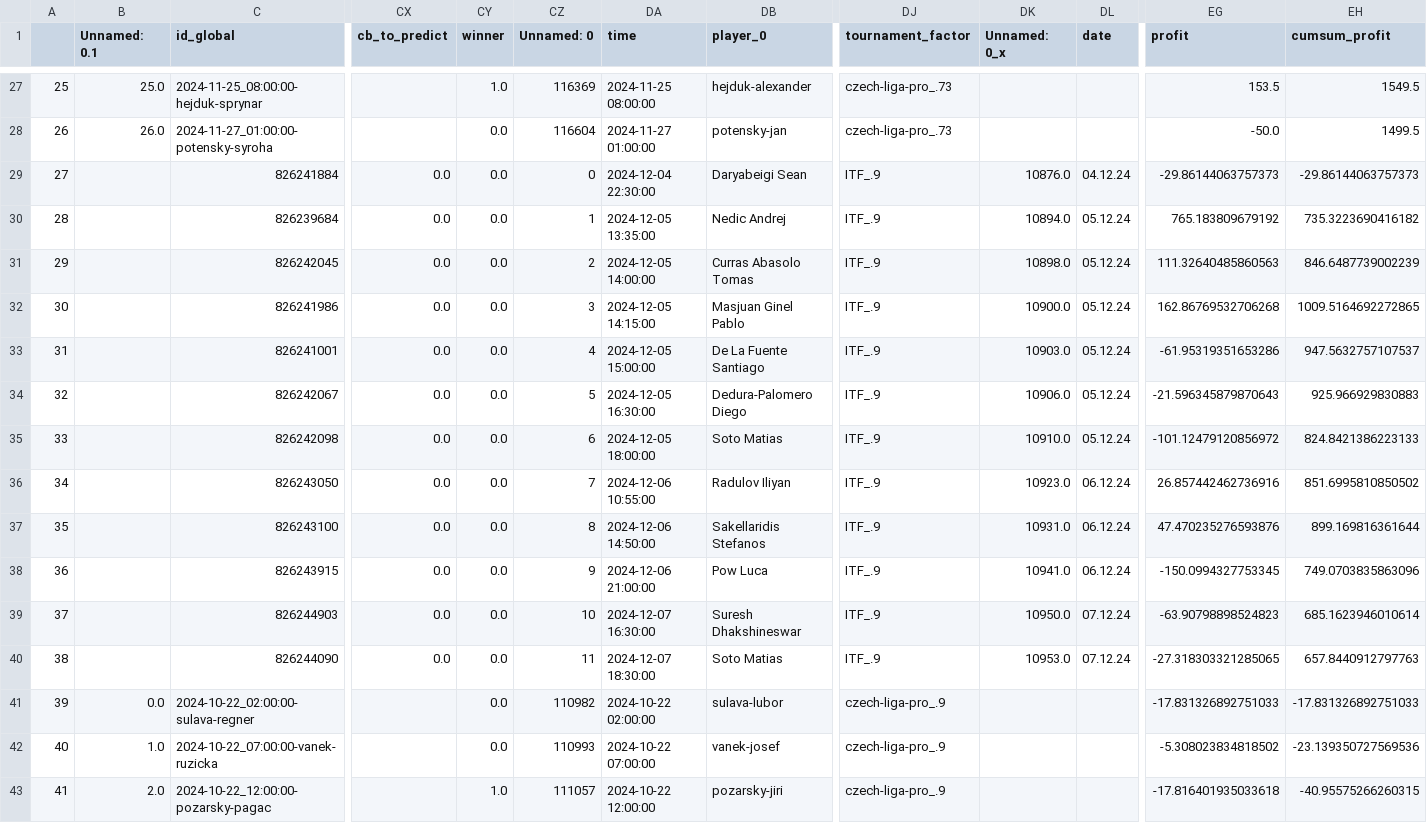
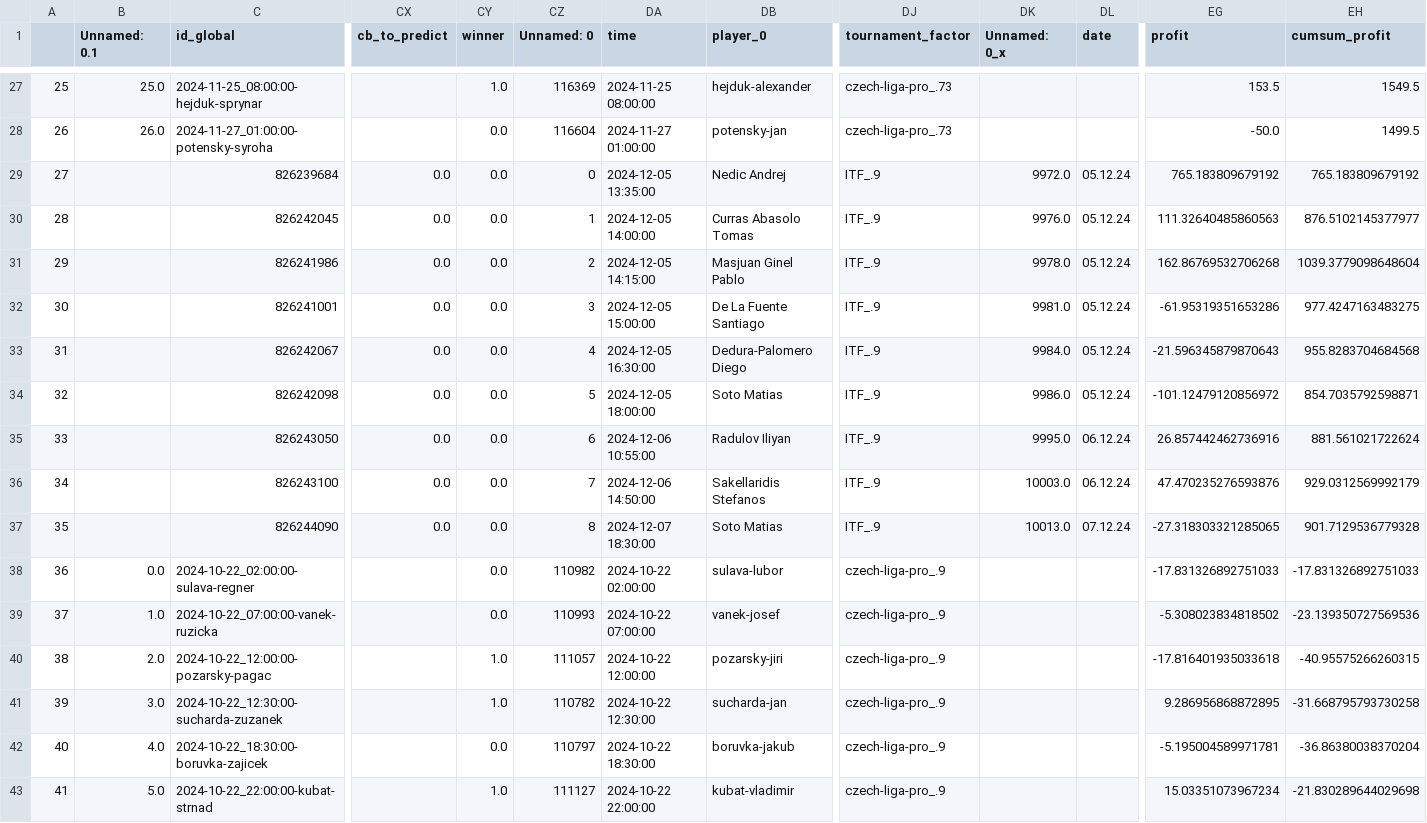
Before and after one commit to abelarregui/faustostats, a CSV file: faustostats/data/db/table_tennis_stats.csv, drawn as a sheet; only a part is shown, gaps mark what is left out; the shorter side is filled out with more unchanged rows; removed rows and columns are numbered as before the commit, all else as after; rows hold the shown columns only; the diff names each change by its address in the sheet, - before the commit and + after, or states it on an @@ line.

Commit message:
Add new stats

```diff
--- a/faustostats/data/db/table_tennis_stats.csv
+++ b/faustostats/data/db/table_tennis_stats.csv
-row 29: 27 |  | 826241884 | 0.0 | 0.0 | 0 | 2024-12-04 22:30:00 | Daryabeigi Sean | ITF_.9 | 10876.0 | 04.12.24 | -29.86144063757373 | -29.86144063757373
@@ column A renumbered from row 29 down @@
-CZ29 (Unnamed: 0): 1
+CZ29 (Unnamed: 0): 0
-DK29 (Unnamed: 0_x): 10894.0
+DK29 (Unnamed: 0_x): 9972.0
-EH29 (cumsum_profit): 735.3223690416182
+EH29 (cumsum_profit): 765.183809679192
-CZ30 (Unnamed: 0): 2
+CZ30 (Unnamed: 0): 1
-DK30 (Unnamed: 0_x): 10898.0
+DK30 (Unnamed: 0_x): 9976.0
-EH30 (cumsum_profit): 846.6487739002239
+EH30 (cumsum_profit): 876.5102145377977
-CZ31 (Unnamed: 0): 3
+CZ31 (Unnamed: 0): 2
-DK31 (Unnamed: 0_x): 10900.0
+DK31 (Unnamed: 0_x): 9978.0
-EH31 (cumsum_profit): 1009.5164692272865
+EH31 (cumsum_profit): 1039.3779098648604
-CZ32 (Unnamed: 0): 4
+CZ32 (Unnamed: 0): 3
-DK32 (Unnamed: 0_x): 10903.0
+DK32 (Unnamed: 0_x): 9981.0
-EH32 (cumsum_profit): 947.5632757107537
+EH32 (cumsum_profit): 977.4247163483275
-CZ33 (Unnamed: 0): 5
+CZ33 (Unnamed: 0): 4
-DK33 (Unnamed: 0_x): 10906.0
+DK33 (Unnamed: 0_x): 9984.0
-EH33 (cumsum_profit): 925.966929830883
+EH33 (cumsum_profit): 955.8283704684568
-CZ34 (Unnamed: 0): 6
+CZ34 (Unnamed: 0): 5
-DK34 (Unnamed: 0_x): 10910.0
+DK34 (Unnamed: 0_x): 9986.0
-EH34 (cumsum_profit): 824.8421386223133
+EH34 (cumsum_profit): 854.7035792598871
-CZ35 (Unnamed: 0): 7
+CZ35 (Unnamed: 0): 6
-DK35 (Unnamed: 0_x): 10923.0
+DK35 (Unnamed: 0_x): 9995.0
-EH35 (cumsum_profit): 851.6995810850502
+EH35 (cumsum_profit): 881.561021722624
-CZ36 (Unnamed: 0): 8
+CZ36 (Unnamed: 0): 7
-DK36 (Unnamed: 0_x): 10931.0
+DK36 (Unnamed: 0_x): 10003.0
-EH36 (cumsum_profit): 899.169816361644
+EH36 (cumsum_profit): 929.0312569992179
-row 38: 36 |  | 826243915 | 0.0 | 0.0 | 9 | 2024-12-06 21:00:00 | Pow Luca | ITF_.9 | 10941.0 | 06.12.24 | -150.0994327753345 | 749.0703835863096
-row 39: 37 |  | 826244903 | 0.0 | 0.0 | 10 | 2024-12-07 16:30:00 | Suresh Dhakshineswar | ITF_.9 | 10950.0 | 07.12.24 | -63.90798898524823 | 685.1623946010614
-CZ37 (Unnamed: 0): 11
+CZ37 (Unnamed: 0): 8
-DK37 (Unnamed: 0_x): 10953.0
+DK37 (Unnamed: 0_x): 10013.0
-EH37 (cumsum_profit): 657.8440912797763
+EH37 (cumsum_profit): 901.7129536779328
```
